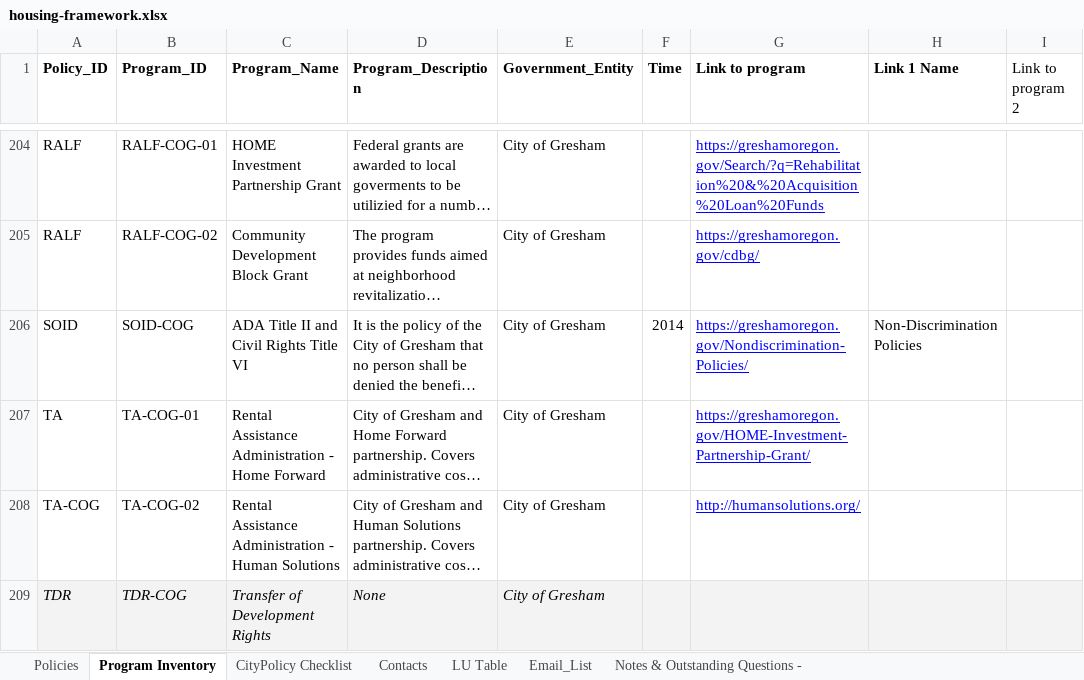
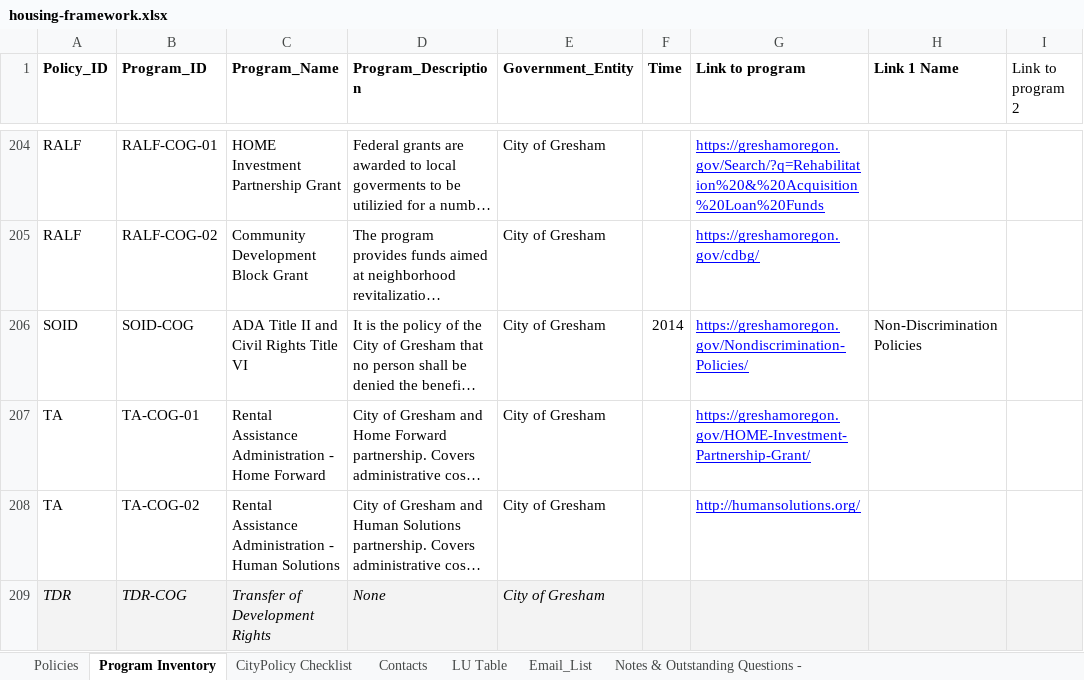
Before and after one commit to hackoregon/housing-2018, an Excel workbook: data/housing-framework.xlsx, sheet Program Inventory, drawn as a sheet; only a part is shown, gaps mark what is left out; long unchanged cells end in …; values as stored, in another font and other column widths than the file's, no borders; conditional formats not drawn; the diff covers the shown part only; the diff names each change by its address in the sheet, - before the commit and + after, or states it on an @@ line.

```diff
--- a/data/housing-framework.xlsx (sheet Program Inventory)
+++ b/data/housing-framework.xlsx (sheet Program Inventory)
-A208 (Policy_ID): TA-COG
+A208 (Policy_ID): TA
```
Also changed, not shown: 193 hidden or unhidden rows elsewhere in this sheet.
